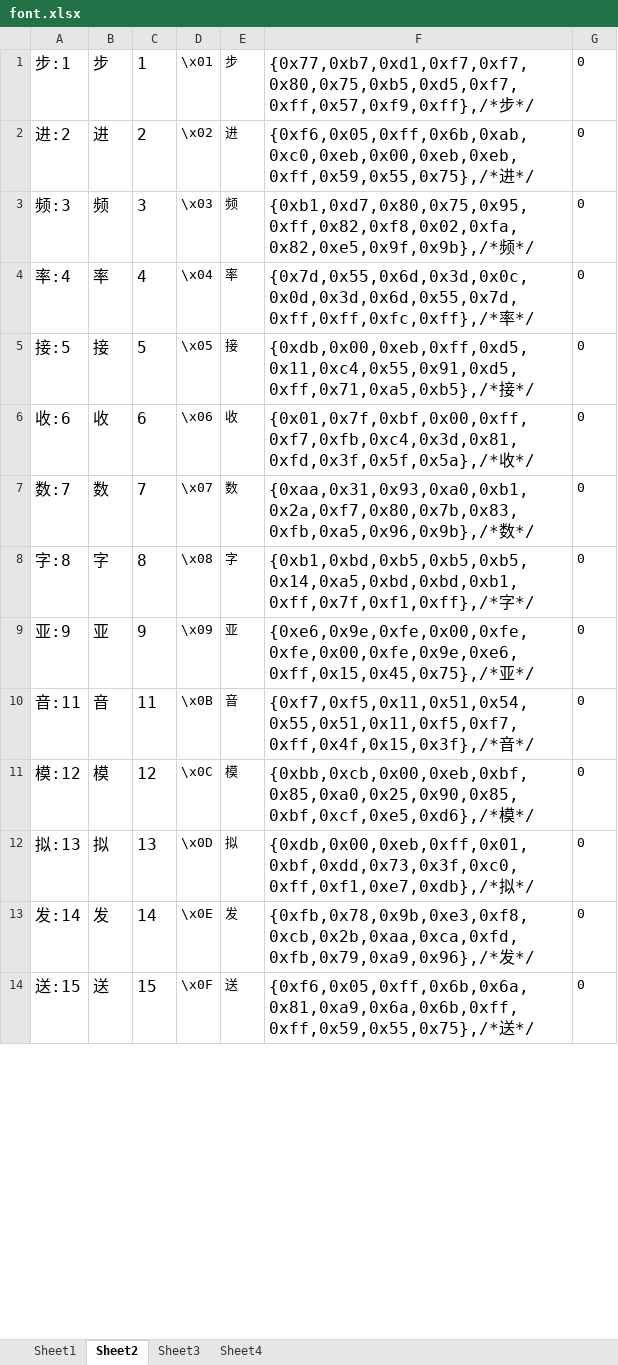
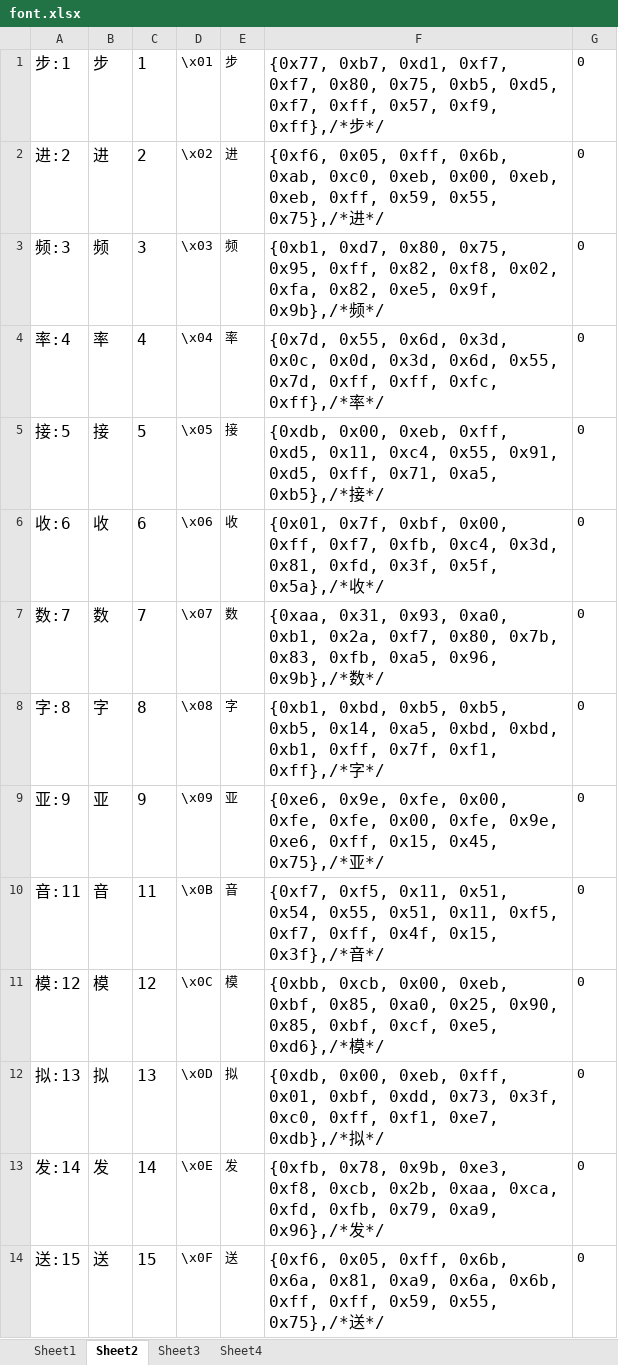
Before and after one commit to losehu/uv-k5-firmware-custom, an Excel workbook: uv-k5font/font.xlsx, sheet Sheet2, drawn as a sheet; only a part is shown; values as stored, in another font and other column widths than the file's, no borders; the diff covers the shown part only; the diff names each change by its address in the sheet, - before the commit and + after, or states it on an @@ line.

```diff
--- a/uv-k5font/font.xlsx (sheet Sheet2)
+++ b/uv-k5font/font.xlsx (sheet Sheet2)
-F1: {0x77,0xb7,0xd1,0xf7,0xf7,0x80,0x75,0xb5,0xd5,0xf7,0xff,0x57,0xf9,0xff},/*步*/
+F1: {0x77, 0xb7, 0xd1, 0xf7, 0xf7, 0x80, 0x75, 0xb5, 0xd5, 0xf7, 0xff, 0x57, 0xf9, 0xff},/*步*/
-F2: {0xf6,0x05,0xff,0x6b,0xab,0xc0,0xeb,0x00,0xeb,0xeb,0xff,0x59,0x55,0x75},/*进*/
+F2: {0xf6, 0x05, 0xff, 0x6b, 0xab, 0xc0, 0xeb, 0x00, 0xeb, 0xeb, 0xff, 0x59, 0x55, 0x75},/*进*/
-F3: {0xb1,0xd7,0x80,0x75,0x95,0xff,0x82,0xf8,0x02,0xfa,0x82,0xe5,0x9f,0x9b},/*频*/
+F3: {0xb1, 0xd7, 0x80, 0x75, 0x95, 0xff, 0x82, 0xf8, 0x02, 0xfa, 0x82, 0xe5, 0x9f, 0x9b},/*频*/
-F4: {0x7d,0x55,0x6d,0x3d,0x0c,0x0d,0x3d,0x6d,0x55,0x7d,0xff,0xff,0xfc,0xff},/*率*/
+F4: {0x7d, 0x55, 0x6d, 0x3d, 0x0c, 0x0d, 0x3d, 0x6d, 0x55, 0x7d, 0xff, 0xff, 0xfc, 0xff},/*率*/
-F5: {0xdb,0x00,0xeb,0xff,0xd5,0x11,0xc4,0x55,0x91,0xd5,0xff,0x71,0xa5,0xb5},/*接*/
+F5: {0xdb, 0x00, 0xeb, 0xff, 0xd5, 0x11, 0xc4, 0x55, 0x91, 0xd5, 0xff, 0x71, 0xa5, 0xb5},/*接*/
-F6: {0x01,0x7f,0xbf,0x00,0xff,0xf7,0xfb,0xc4,0x3d,0x81,0xfd,0x3f,0x5f,0x5a},/*收*/
+F6: {0x01, 0x7f, 0xbf, 0x00, 0xff, 0xf7, 0xfb, 0xc4, 0x3d, 0x81, 0xfd, 0x3f, 0x5f, 0x5a},/*收*/
-F7: {0xaa,0x31,0x93,0xa0,0xb1,0x2a,0xf7,0x80,0x7b,0x83,0xfb,0xa5,0x96,0x9b},/*数*/
+F7: {0xaa, 0x31, 0x93, 0xa0, 0xb1, 0x2a, 0xf7, 0x80, 0x7b, 0x83, 0xfb, 0xa5, 0x96, 0x9b},/*数*/
-F8: {0xb1,0xbd,0xb5,0xb5,0xb5,0x14,0xa5,0xbd,0xbd,0xb1,0xff,0x7f,0xf1,0xff},/*字*/
+F8: {0xb1, 0xbd, 0xb5, 0xb5, 0xb5, 0x14, 0xa5, 0xbd, 0xbd, 0xb1, 0xff, 0x7f, 0xf1, 0xff},/*字*/
-F9: {0xe6,0x9e,0xfe,0x00,0xfe,0xfe,0x00,0xfe,0x9e,0xe6,0xff,0x15,0x45,0x75},/*亚*/
+F9: {0xe6, 0x9e, 0xfe, 0x00, 0xfe, 0xfe, 0x00, 0xfe, 0x9e, 0xe6, 0xff, 0x15, 0x45, 0x75},/*亚*/
-F10: {0xf7,0xf5,0x11,0x51,0x54,0x55,0x51,0x11,0xf5,0xf7,0xff,0x4f,0x15,0x3f},/*音*/
+F10: {0xf7, 0xf5, 0x11, 0x51, 0x54, 0x55, 0x51, 0x11, 0xf5, 0xf7, 0xff, 0x4f, 0x15, 0x3f},/*音*/
-F11: {0xbb,0xcb,0x00,0xeb,0xbf,0x85,0xa0,0x25,0x90,0x85,0xbf,0xcf,0xe5,0xd6},/*模*/
+F11: {0xbb, 0xcb, 0x00, 0xeb, 0xbf, 0x85, 0xa0, 0x25, 0x90, 0x85, 0xbf, 0xcf, 0xe5, 0xd6},/*模*/
-F12: {0xdb,0x00,0xeb,0xff,0x01,0xbf,0xdd,0x73,0x3f,0xc0,0xff,0xf1,0xe7,0xdb},/*拟*/
+F12: {0xdb, 0x00, 0xeb, 0xff, 0x01, 0xbf, 0xdd, 0x73, 0x3f, 0xc0, 0xff, 0xf1, 0xe7, 0xdb},/*拟*/
-F13: {0xfb,0x78,0x9b,0xe3,0xf8,0xcb,0x2b,0xaa,0xca,0xfd,0xfb,0x79,0xa9,0x96},/*发*/
+F13: {0xfb, 0x78, 0x9b, 0xe3, 0xf8, 0xcb, 0x2b, 0xaa, 0xca, 0xfd, 0xfb, 0x79, 0xa9, 0x96},/*发*/
-F14: {0xf6,0x05,0xff,0x6b,0x6a,0x81,0xa9,0x6a,0x6b,0xff,0xff,0x59,0x55,0x75},/*送*/
+F14: {0xf6, 0x05, 0xff, 0x6b, 0x6a, 0x81, 0xa9, 0x6a, 0x6b, 0xff, 0xff, 0x59, 0x55, 0x75},/*送*/
```
Also changed, not shown: 108 edited cells elsewhere in this sheet, formulas that keep their value, 42 other files.
